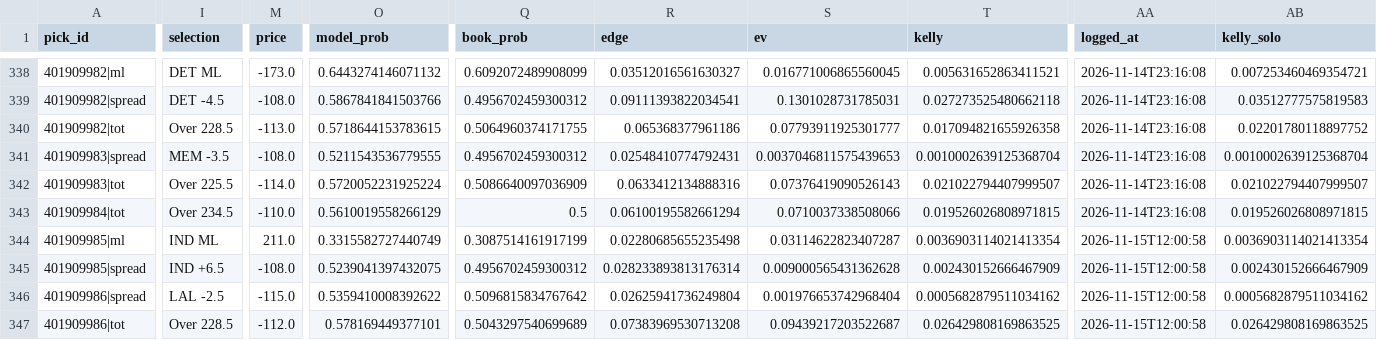
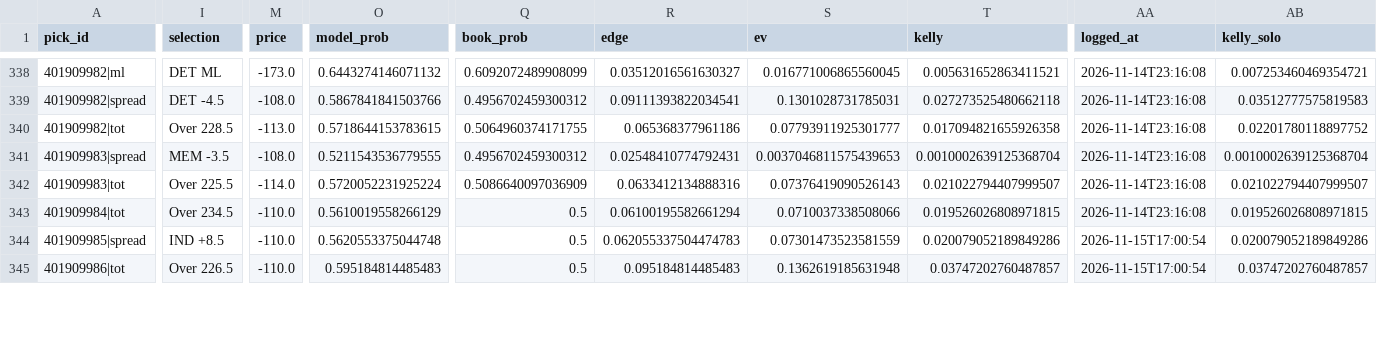
Before and after one commit to quintonmwilson/nba-model, a CSV file: model/picks.csv, drawn as a sheet; only a part is shown, gaps mark what is left out; removed rows and columns are numbered as before the commit, all else as after; rows hold the shown columns only; the diff covers the shown part only; the diff names each change by its address in the sheet, - before the commit and + after, or states it on an @@ line.

```diff
--- a/model/picks.csv
+++ b/model/picks.csv
-row 344: 401909985|ml | IND ML | 211.0 | 0.3315582727440749 | 0.3087514161917199 | 0.02280685655235498 | 0.03114622823407287 | 0.0036903114021413354 | 2026-11-15T12:00:58 | 0.0036903114021413354
-I344 (selection): IND +6.5
+I344 (selection): IND +8.5
-M344 (price): -108.0
+M344 (price): -110.0
-O344 (model_prob): 0.5239041397432075
+O344 (model_prob): 0.5620553375044748
-Q344 (book_prob): 0.4956702459300312
+Q344 (book_prob): 0.5
-R344 (edge): 0.028233893813176314
+R344 (edge): 0.062055337504474783
-S344 (ev): 0.009000565431362628
+S344 (ev): 0.07301473523581559
-T344 (kelly): 0.002430152666467909
+T344 (kelly): 0.020079052189849286
-AA344 (logged_at): 2026-11-15T12:00:58
+AA344 (logged_at): 2026-11-15T17:00:54
-AB344 (kelly_solo): 0.002430152666467909
+AB344 (kelly_solo): 0.020079052189849286
-row 346: 401909986|spread | LAL -2.5 | -115.0 | 0.5359410008392622 | 0.5096815834767642 | 0.02625941736249804 | 0.001976653742968404 | 0.0005682879511034162 | 2026-11-15T12:00:58 | 0.0005682879511034162
-I345 (selection): Over 228.5
+I345 (selection): Over 226.5
-M345 (price): -112.0
+M345 (price): -110.0
-O345 (model_prob): 0.578169449377101
+O345 (model_prob): 0.595184814485483
-Q345 (book_prob): 0.5043297540699689
+Q345 (book_prob): 0.5
-R345 (edge): 0.07383969530713208
+R345 (edge): 0.095184814485483
-S345 (ev): 0.09439217203522687
+S345 (ev): 0.1362619185631948
-T345 (kelly): 0.026429808169863525
+T345 (kelly): 0.03747202760487857
-AA345 (logged_at): 2026-11-15T12:00:58
+AA345 (logged_at): 2026-11-15T17:00:54
-AB345 (kelly_solo): 0.026429808169863525
+AB345 (kelly_solo): 0.03747202760487857
```
Also changed, not shown: 1 added row and 66 edited cells elsewhere in this file, model/prediction_log.csv, 6 other files.
